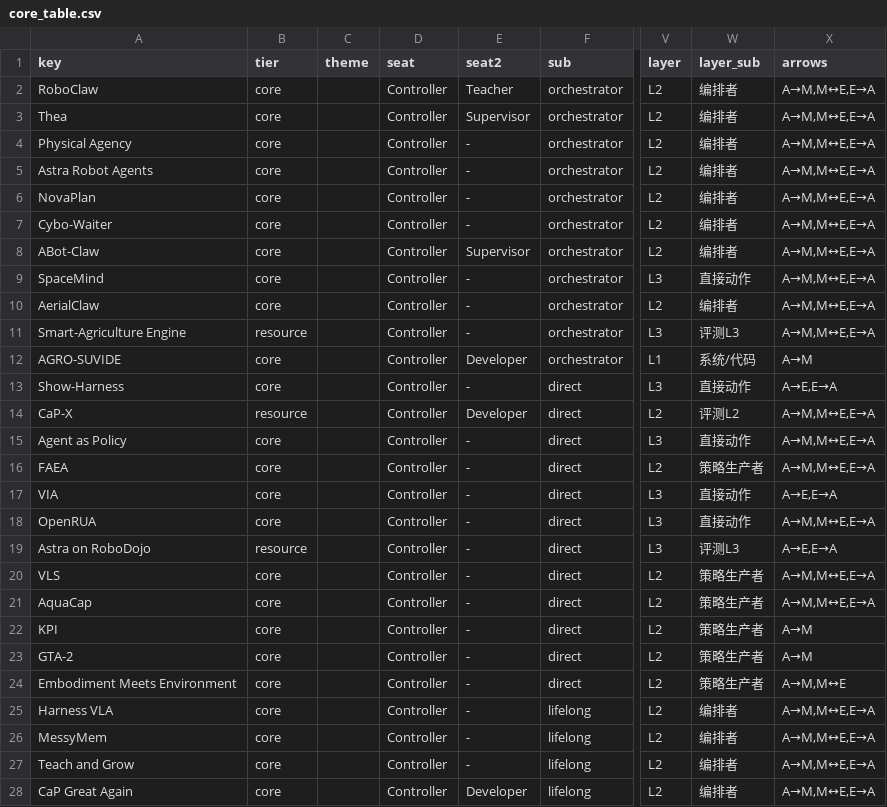
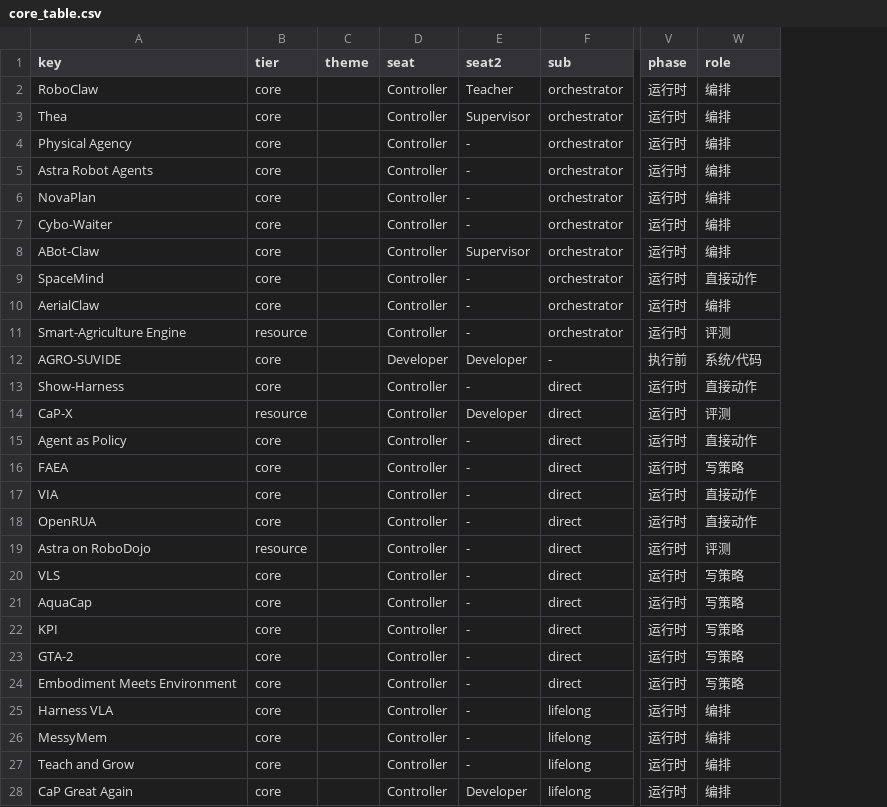
Before and after one commit to Chang-AIML/Awesome-Agentic-Embodiment, a CSV file: data/core/core_table.csv, drawn as a sheet; only a part is shown, gaps mark what is left out; removed rows and columns are numbered as before the commit, all else as after; the diff covers the shown part only; the diff names each change by its address in the sheet, - before the commit and + after, or states it on an @@ line.

```diff
--- a/data/core/core_table.csv
+++ b/data/core/core_table.csv
-column V (layer), rows 2-28: L2 | L2 | L2 | L2 | L2 | L2 | L2 | L3 | L2 | L3 | L1 | L3 | L2 | L3 | L2 | L3 | L3 | L3 | L2 | L2 | L2 | L2 | L2 | L2 | L2 | L2 | L2
+column V (phase), rows 2-28: 运行时 | 运行时 | 运行时 | 运行时 | 运行时 | 运行时 | 运行时 | 运行时 | 运行时 | 运行时 | 执行前 | 运行时 | 运行时 | 运行时 | 运行时 | 运行时 | 运行时 | 运行时 | 运行时 | 运行时 | 运行时 | 运行时 | 运行时 | 运行时 | 运行时 | 运行时 | 运行时
-column X (arrows), rows 2-28: A→M,M↔E,E→A | A→M,M↔E,E→A | A→M,M↔E,E→A | A→M,M↔E,E→A | A→M,M↔E,E→A | A→M,M↔E,E→A | A→M,M↔E,E→A | A→M,M↔E,E→A | A→M,M↔E,E→A | A→M,M↔E,E→A | A→M | A→E,E→A | A→M,M↔E,E→A | A→M,M↔E,E→A | A→M,M↔E,E→A | A→E,E→A | A→M,M↔E,E→A | A→E,E→A | A→M,M↔E,E→A | A→M,M↔E,E→A | A→M | A→M | A→M,M↔E | A→M,M↔E,E→A | A→M,M↔E,E→A | A→M,M↔E,E→A | A→M,M↔E,E→A
-W1: layer_sub
+W1: role
-W2:W8 (role): 编排者
+W2:W8 (role): 编排
-W10 (role): 编排者
+W10 (role): 编排
-W11 (role): 评测L3
+W11 (role): 评测
-D12 (seat): Controller
+D12 (seat): Developer
-F12 (sub): orchestrator
+F12 (sub): -
-W14 (role): 评测L2
+W14 (role): 评测
-W16 (role): 策略生产者
+W16 (role): 写策略
-W19 (role): 评测L3
+W19 (role): 评测
-W20:W24 (role): 策略生产者
+W20:W24 (role): 写策略
-W25:W28 (role): 编排者
+W25:W28 (role): 编排
```
Also changed, not shown: 94 edited cells elsewhere in this file, data/core/core_selection.csv, 21 other files.
